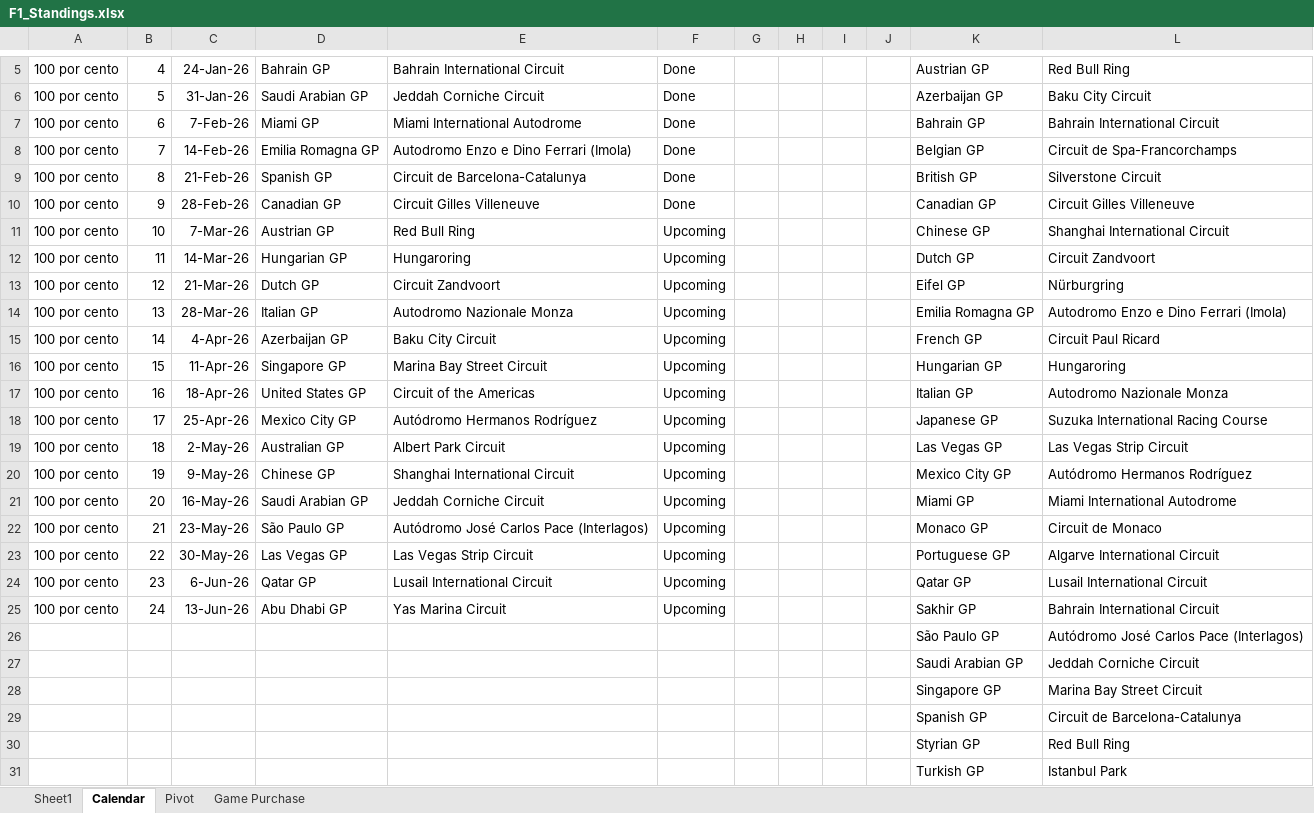
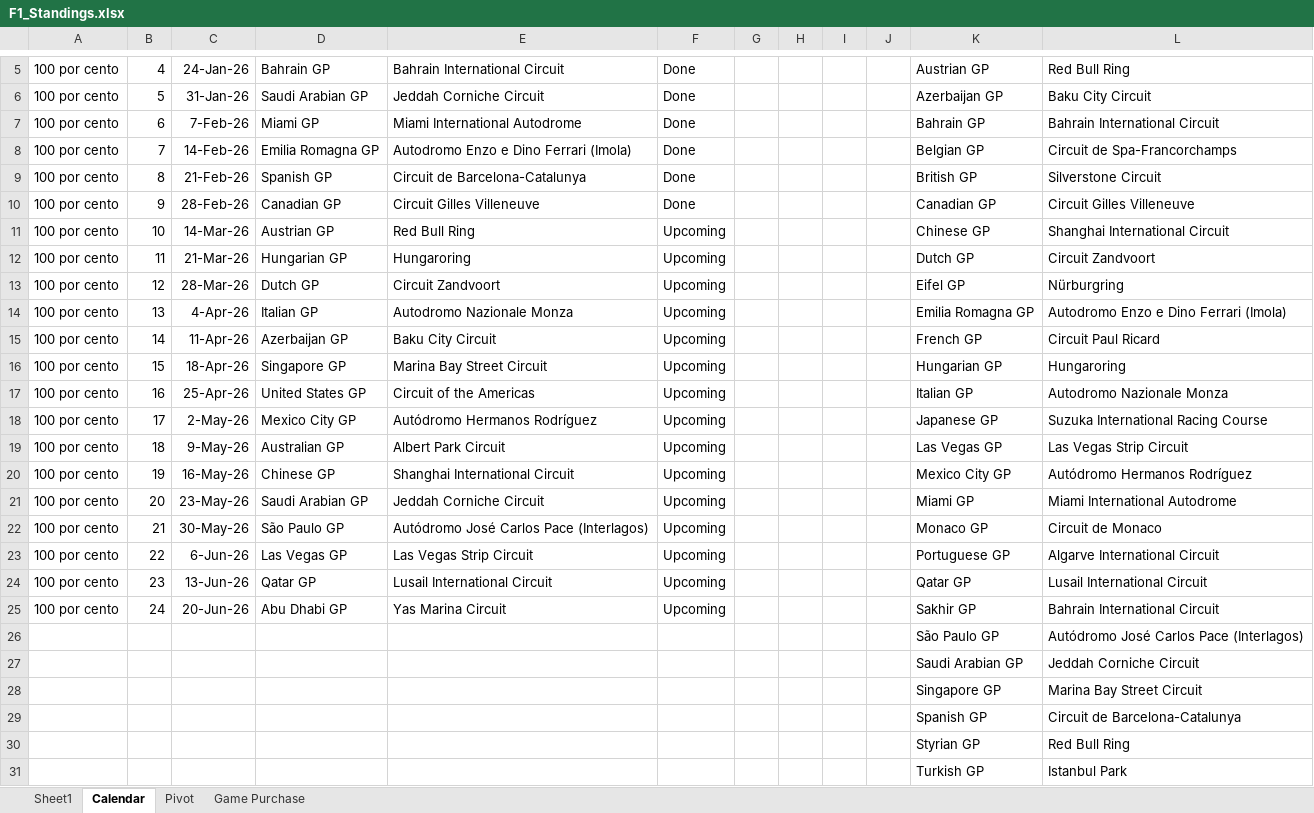
Before and after one commit to rcr1995/f1-game-dashboard, an Excel workbook: F1_Standings.xlsx, sheet Calendar, drawn as a sheet; only a part is shown, gaps mark what is left out; values as stored, in another font and other column widths than the file's, no borders; the diff names each change by its address in the sheet, - before the commit and + after, or states it on an @@ line.

```diff
--- a/F1_Standings.xlsx (sheet Calendar)
+++ b/F1_Standings.xlsx (sheet Calendar)
-C11: 7-Mar-26
+C11: 14-Mar-26
-C12: 14-Mar-26
+C12: 21-Mar-26
-C13: 21-Mar-26
+C13: 28-Mar-26
-C14: 28-Mar-26
+C14: 4-Apr-26
-C15: 4-Apr-26
+C15: 11-Apr-26
-C16: 11-Apr-26
+C16: 18-Apr-26
-C17: 18-Apr-26
+C17: 25-Apr-26
-C18: 25-Apr-26
+C18: 2-May-26
-C19: 2-May-26
+C19: 9-May-26
-C20: 9-May-26
+C20: 16-May-26
-C21: 16-May-26
+C21: 23-May-26
-C22: 23-May-26
+C22: 30-May-26
-C23: 30-May-26
+C23: 6-Jun-26
-C24: 6-Jun-26
+C24: 13-Jun-26
-C25: 13-Jun-26
+C25: 20-Jun-26
```
Also changed, not shown: sheet Pivot.
